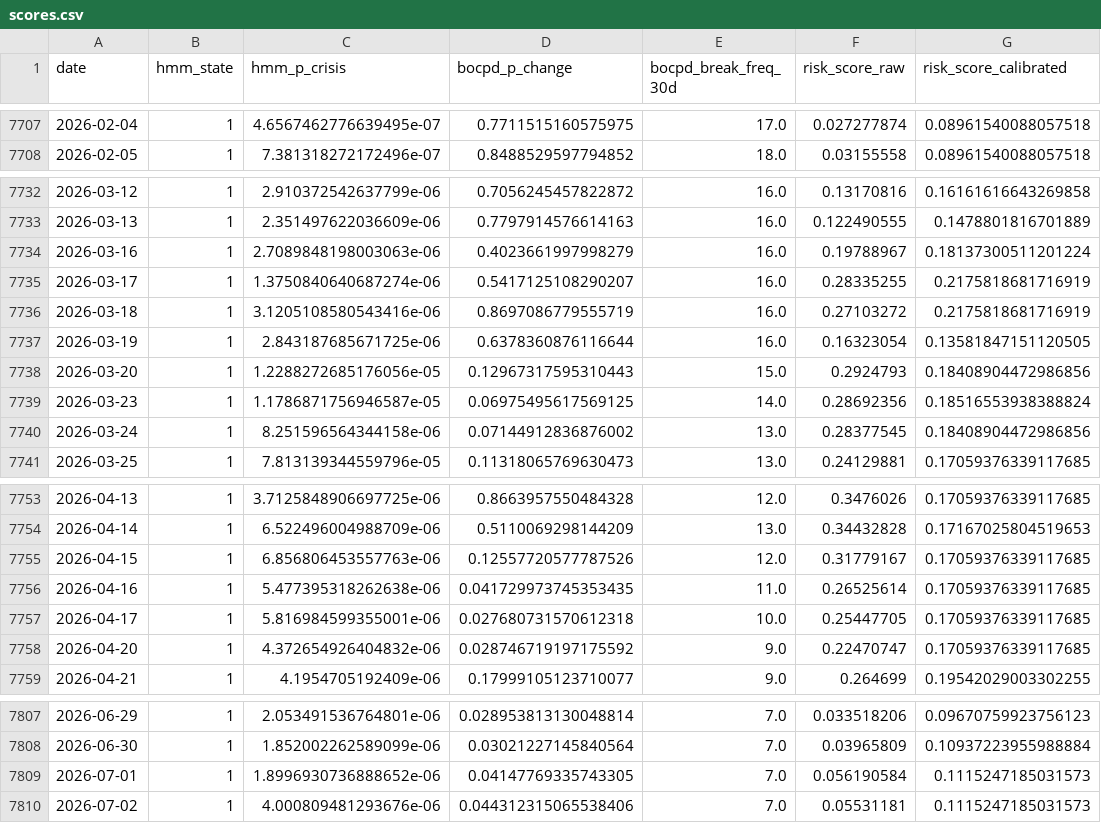
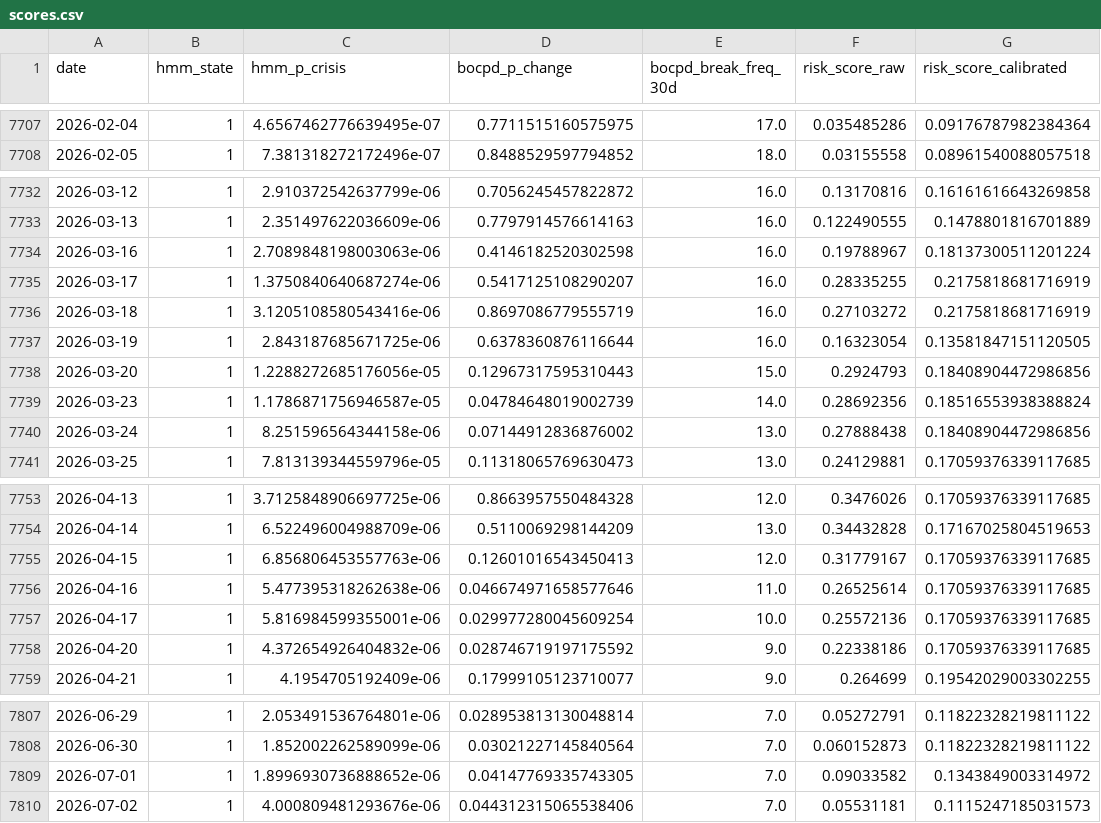
Before and after one commit to sjohnst778/HMM-RegimeModel, a CSV file: output/scores.csv, drawn as a sheet; only a part is shown, gaps mark what is left out; the diff covers the shown part only; the diff names each change by its address in the sheet, - before the commit and + after, or states it on an @@ line.

Commit message:
scores: 2026-07-04 — BEAR, score=0.071 (no alert)

```diff
--- a/output/scores.csv
+++ b/output/scores.csv
-F7707 (risk_score_raw): 0.027277874
+F7707 (risk_score_raw): 0.035485286
-G7707 (risk_score_calibrated): 0.08961540088057518
+G7707 (risk_score_calibrated): 0.09176787982384364
-D7734 (bocpd_p_change): 0.4023661997998279
+D7734 (bocpd_p_change): 0.4146182520302598
-D7739 (bocpd_p_change): 0.06975495617569125
+D7739 (bocpd_p_change): 0.04784648019002739
-F7740 (risk_score_raw): 0.28377545
+F7740 (risk_score_raw): 0.27888438
-D7755 (bocpd_p_change): 0.12557720577787526
+D7755 (bocpd_p_change): 0.12601016543450413
-D7756 (bocpd_p_change): 0.041729973745353435
+D7756 (bocpd_p_change): 0.046674971658577646
-D7757 (bocpd_p_change): 0.027680731570612318
+D7757 (bocpd_p_change): 0.029977280045609254
-F7757 (risk_score_raw): 0.25447705
+F7757 (risk_score_raw): 0.25572136
-F7758 (risk_score_raw): 0.22470747
+F7758 (risk_score_raw): 0.22338186
-F7807 (risk_score_raw): 0.033518206
+F7807 (risk_score_raw): 0.05272791
-G7807 (risk_score_calibrated): 0.09670759923756123
+G7807 (risk_score_calibrated): 0.11822328219811122
-F7808 (risk_score_raw): 0.03965809
+F7808 (risk_score_raw): 0.060152873
-G7808 (risk_score_calibrated): 0.10937223955988884
+G7808 (risk_score_calibrated): 0.11822328219811122
-F7809 (risk_score_raw): 0.056190584
+F7809 (risk_score_raw): 0.09033582
-G7809 (risk_score_calibrated): 0.1115247185031573
+G7809 (risk_score_calibrated): 0.1343849003314972
```
Also changed, not shown: 75 edited cells elsewhere in this file.
